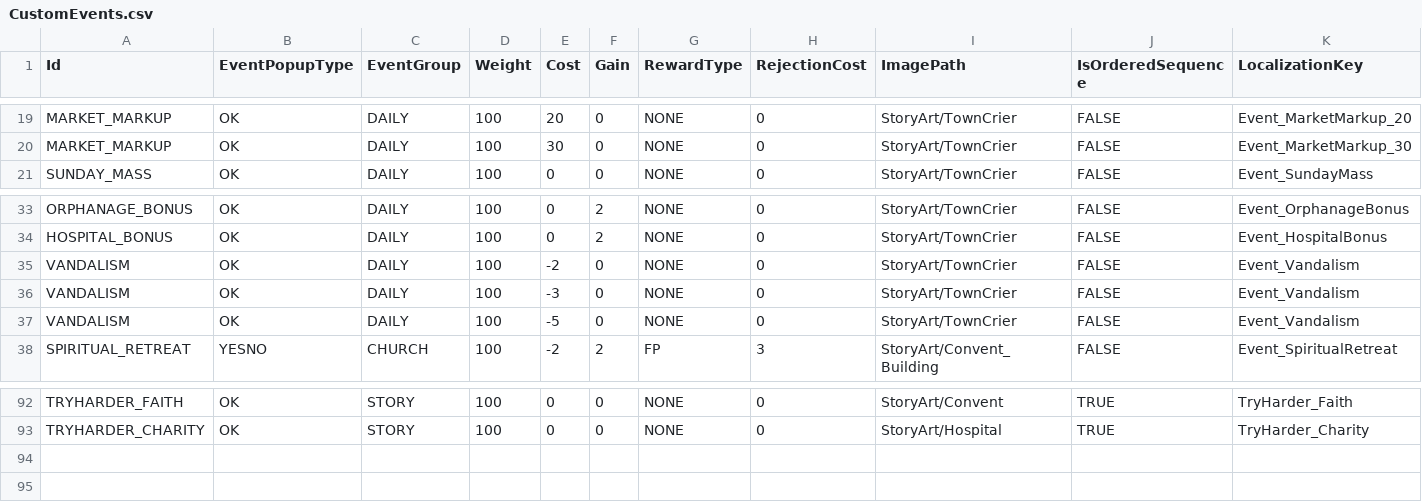
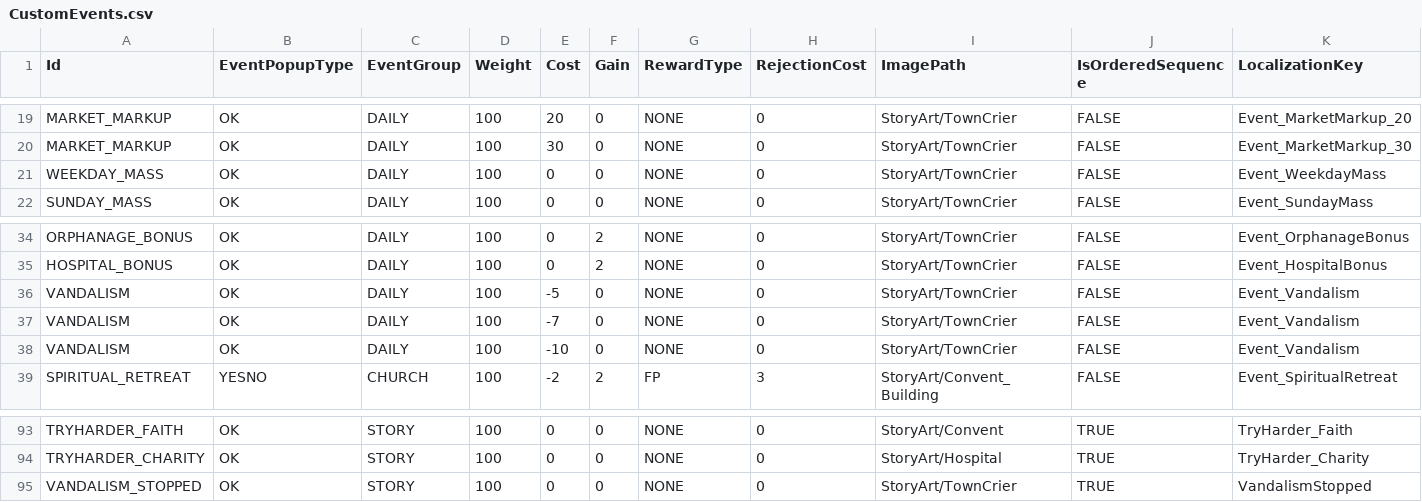
Before and after one commit to baddestguy/SainthoodStories, a CSV file: Assets/Resources/GameData/CustomEvents.csv, drawn as a sheet; only a part is shown, gaps mark what is left out.

```diff
--- a/Assets/Resources/GameData/CustomEvents.csv
+++ b/Assets/Resources/GameData/CustomEvents.csv
@@ -20,2 +20,3 @@ MARKET_MARKUP,OK,DAILY,100,20,0,NONE,0,StoryArt/TownCrier,FALSE,Event_MarketMark
 MARKET_MARKUP,OK,DAILY,100,30,0,NONE,0,StoryArt/TownCrier,FALSE,Event_MarketMarkup_30
+WEEKDAY_MASS,OK,DAILY,100,0,0,NONE,0,StoryArt/TownCrier,FALSE,Event_WeekdayMass
 SUNDAY_MASS,OK,DAILY,100,0,0,NONE,0,StoryArt/TownCrier,FALSE,Event_SundayMass
@@ -34,5 +35,5 @@ ORPHANAGE_BONUS,OK,DAILY,100,0,2,NONE,0,StoryArt/TownCrier,FALSE,Event_Orphanage
 HOSPITAL_BONUS,OK,DAILY,100,0,2,NONE,0,StoryArt/TownCrier,FALSE,Event_HospitalBonus
-VANDALISM,OK,DAILY,100,-2,0,NONE,0,StoryArt/TownCrier,FALSE,Event_Vandalism
-VANDALISM,OK,DAILY,100,-3,0,NONE,0,StoryArt/TownCrier,FALSE,Event_Vandalism
 VANDALISM,OK,DAILY,100,-5,0,NONE,0,StoryArt/TownCrier,FALSE,Event_Vandalism
+VANDALISM,OK,DAILY,100,-7,0,NONE,0,StoryArt/TownCrier,FALSE,Event_Vandalism
+VANDALISM,OK,DAILY,100,-10,0,NONE,0,StoryArt/TownCrier,FALSE,Event_Vandalism
 SPIRITUAL_RETREAT,YESNO,CHURCH,100,-2,2,FP,3,StoryArt/Convent_Building,FALSE,Event_SpiritualRetreat
@@ -93 +94,2 @@ TRYHARDER_FAITH,OK,STORY,100,0,0,NONE,0,StoryArt/Convent,TRUE,TryHarder_Faith
 TRYHARDER_CHARITY,OK,STORY,100,0,0,NONE,0,StoryArt/Hospital,TRUE,TryHarder_Charity
+VANDALISM_STOPPED,OK,STORY,100,0,0,NONE,0,StoryArt/TownCrier,TRUE,VandalismStopped
```
Also changed, not shown: Assets/Resources/GameData/Localization.csv, Assets/Resources/GameData/Provisions.csv, 9 other files.
